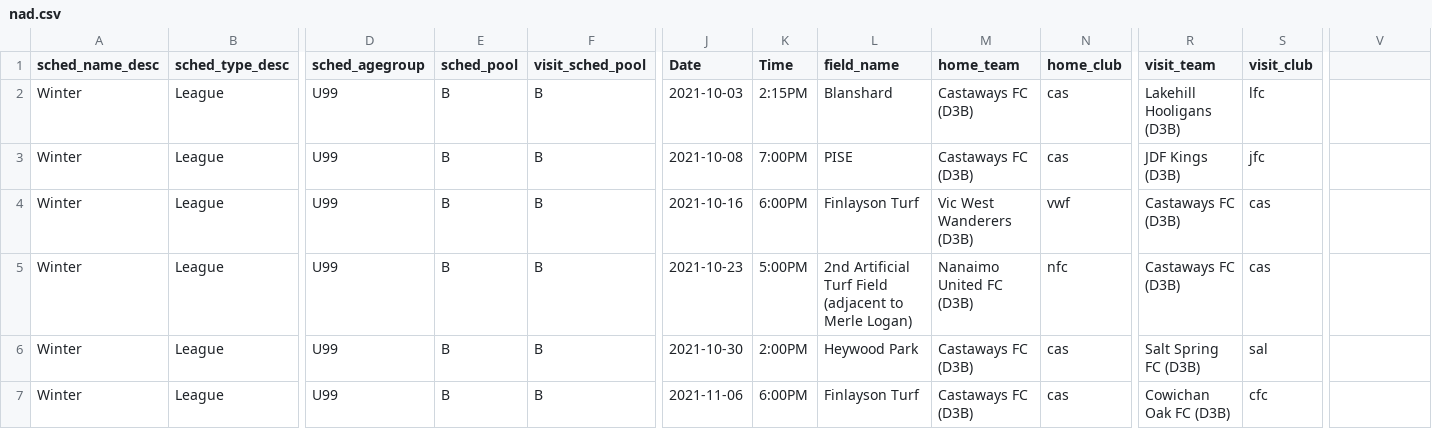
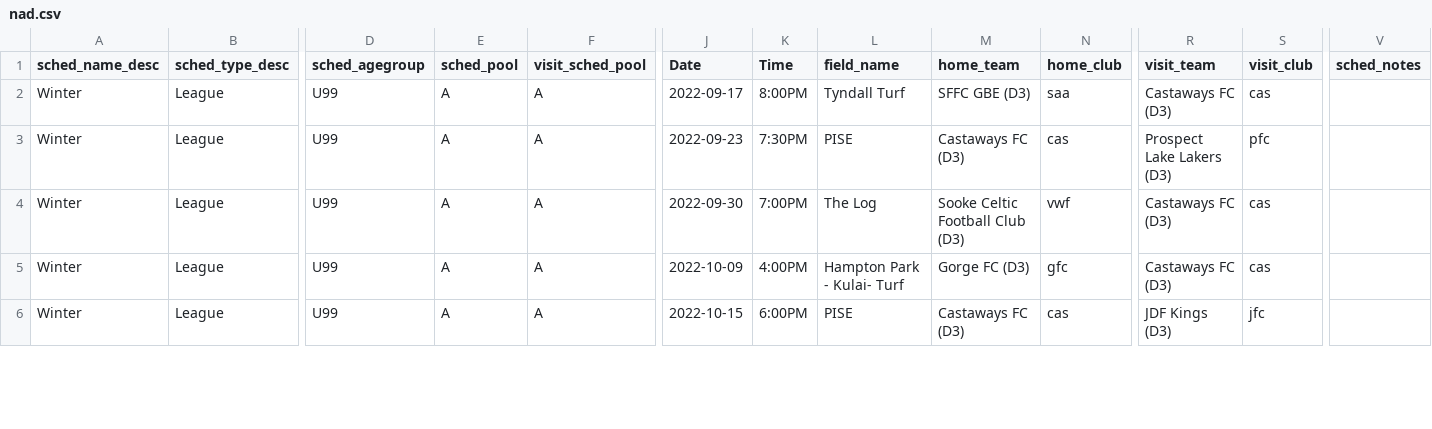
Before and after one commit to tweeres04/socker-schedules, a CSV file: data/nad.csv, drawn as a sheet; only a part is shown, gaps mark what is left out; removed rows and columns are numbered as before the commit, all else as after; rows hold the shown columns only; the diff covers the shown part only; the diff names each change by its address in the sheet, - before the commit and + after, or states it on an @@ line.

```diff
--- a/data/nad.csv
+++ b/data/nad.csv
-V1: (empty)
+V1: sched_notes
-E2:E5 (sched_pool): B
+E2:E5 (sched_pool): A
-F2:F5 (visit_sched_pool): B
+F2:F5 (visit_sched_pool): A
-J2 (Date): 2021-10-03
+J2 (Date): 2022-09-17
-K2 (Time): 2:15PM
+K2 (Time): 8:00PM
-L2 (field_name): Blanshard
+L2 (field_name): Tyndall Turf
-M2 (home_team): Castaways FC (D3B)
+M2 (home_team): SFFC GBE (D3)
-N2 (home_club): cas
+N2 (home_club): saa
-R2 (visit_team): Lakehill Hooligans (D3B)
+R2 (visit_team): Castaways FC (D3)
-S2 (visit_club): lfc
+S2 (visit_club): cas
-J3 (Date): 2021-10-08
+J3 (Date): 2022-09-23
-K3 (Time): 7:00PM
+K3 (Time): 7:30PM
-M3 (home_team): Castaways FC (D3B)
+M3 (home_team): Castaways FC (D3)
-R3 (visit_team): JDF Kings (D3B)
+R3 (visit_team): Prospect Lake Lakers (D3)
-S3 (visit_club): jfc
+S3 (visit_club): pfc
-J4 (Date): 2021-10-16
+J4 (Date): 2022-09-30
-K4 (Time): 6:00PM
+K4 (Time): 7:00PM
-L4 (field_name): Finlayson Turf
+L4 (field_name): The Log
-M4 (home_team): Vic West Wanderers (D3B)
+M4 (home_team): Sooke Celtic Football Club (D3)
-R4:R5 (visit_team): Castaways FC (D3B)
+R4:R5 (visit_team): Castaways FC (D3)
-J5 (Date): 2021-10-23
+J5 (Date): 2022-10-09
-K5 (Time): 5:00PM
+K5 (Time): 4:00PM
-L5 (field_name): 2nd Artificial Turf Field (adjacent to Merle Logan)
+L5 (field_name): Hampton Park - Kulai- Turf
-M5 (home_team): Nanaimo United FC (D3B)
+M5 (home_team): Gorge FC (D3)
-N5 (home_club): nfc
+N5 (home_club): gfc
-row 6: Winter | League | U99 | B | B | 2021-10-30 | 2:00PM | Heywood Park | Castaways FC (D3B) | cas | Salt Spring FC (D3B) | sal
-E6 (sched_pool): B
+E6 (sched_pool): A
-F6 (visit_sched_pool): B
+F6 (visit_sched_pool): A
-J6 (Date): 2021-11-06
+J6 (Date): 2022-10-15
-L6 (field_name): Finlayson Turf
+L6 (field_name): PISE
-M6 (home_team): Castaways FC (D3B)
+M6 (home_team): Castaways FC (D3)
-R6 (visit_team): Cowichan Oak FC (D3B)
+R6 (visit_team): JDF Kings (D3)
-S6 (visit_club): cfc
+S6 (visit_club): jfc
```
Also changed, not shown: 3 added rows and 71 edited cells elsewhere in this file, data/kat.csv, data/mo.csv, 1 other file.
